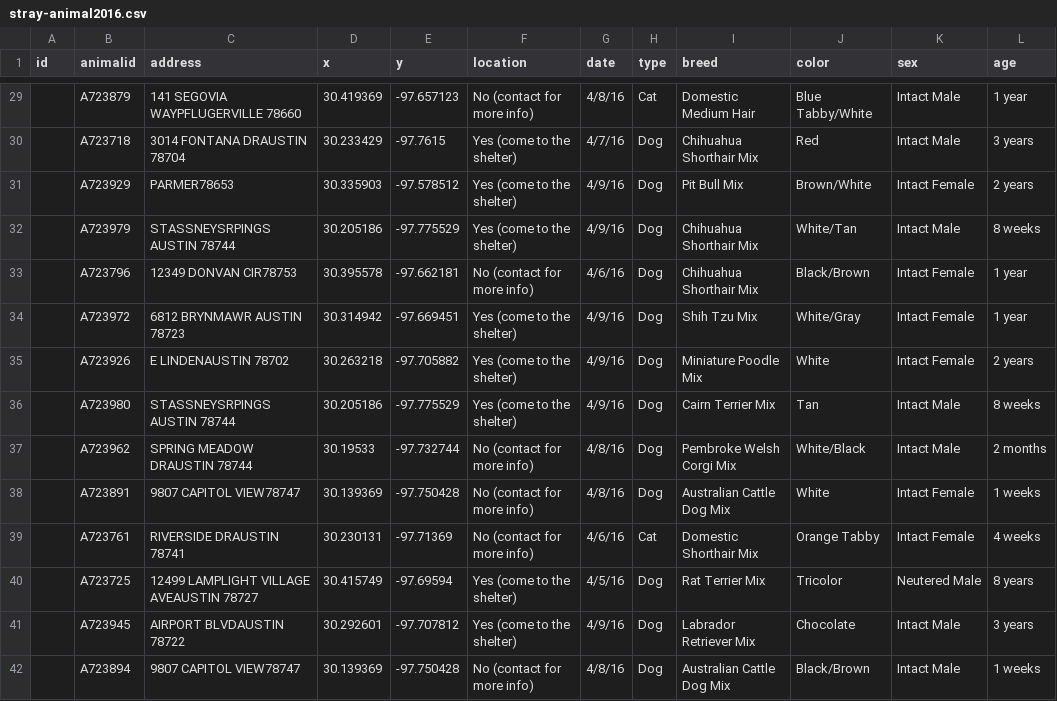
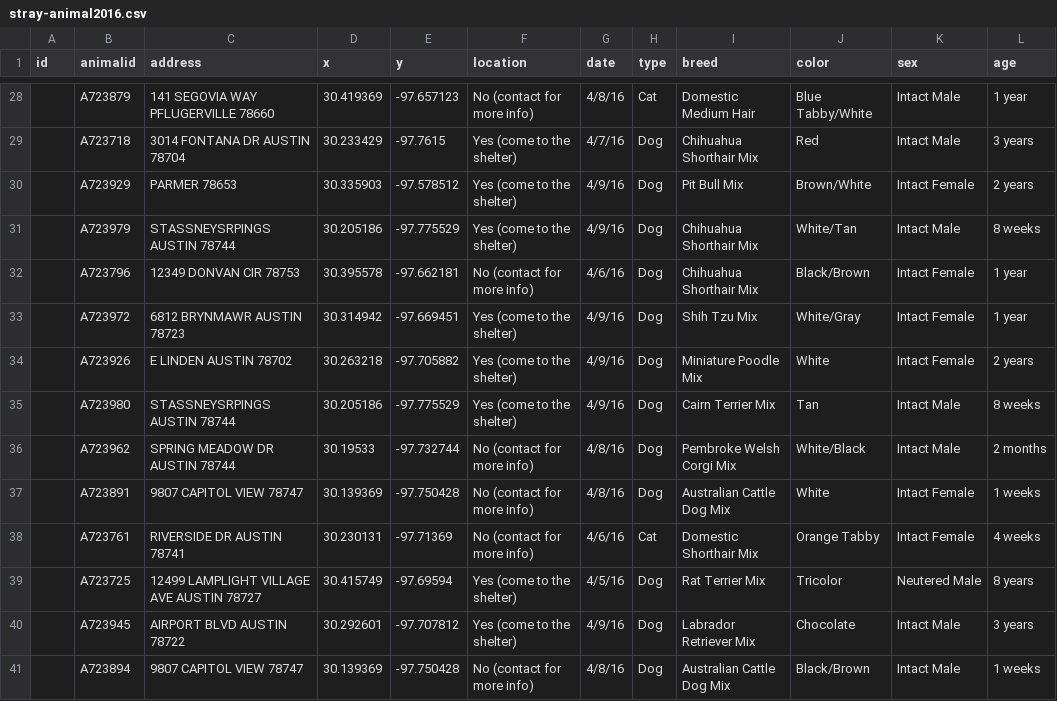
Before and after one commit to cindyroyal/newsapp-data-handouts, a CSV file: data/stray-animal2016.csv, drawn as a sheet; only a part is shown, gaps mark what is left out; addresses are those after the commit; the diff covers the shown part only; the diff names each change by its address in the sheet, - before the commit and + after, or states it on an @@ line.

Commit message:
Data Handouts

```diff
--- a/data/stray-animal2016.csv
+++ b/data/stray-animal2016.csv
-C28 (address): 141 SEGOVIA WAYPFLUGERVILLE 78660
+C28 (address): 141 SEGOVIA WAY PFLUGERVILLE 78660
-C29 (address): 3014 FONTANA DRAUSTIN 78704
+C29 (address): 3014 FONTANA DR AUSTIN 78704
-C30 (address): PARMER78653
+C30 (address): PARMER 78653
-C32 (address): 12349 DONVAN CIR78753
+C32 (address): 12349 DONVAN CIR 78753
-C34 (address): E LINDENAUSTIN 78702
+C34 (address): E LINDEN AUSTIN 78702
-C36 (address): SPRING MEADOW DRAUSTIN 78744
+C36 (address): SPRING MEADOW DR AUSTIN 78744
-C37 (address): 9807 CAPITOL VIEW78747
+C37 (address): 9807 CAPITOL VIEW 78747
-C38 (address): RIVERSIDE DRAUSTIN 78741
+C38 (address): RIVERSIDE DR AUSTIN 78741
-C39 (address): 12499 LAMPLIGHT VILLAGE AVEAUSTIN 78727
+C39 (address): 12499 LAMPLIGHT VILLAGE AVE AUSTIN 78727
-C40 (address): AIRPORT BLVDAUSTIN 78722
+C40 (address): AIRPORT BLVD AUSTIN 78722
-C41 (address): 9807 CAPITOL VIEW78747
+C41 (address): 9807 CAPITOL VIEW 78747
```
Also changed, not shown: 1 removed row and 105 edited cells elsewhere in this file.
